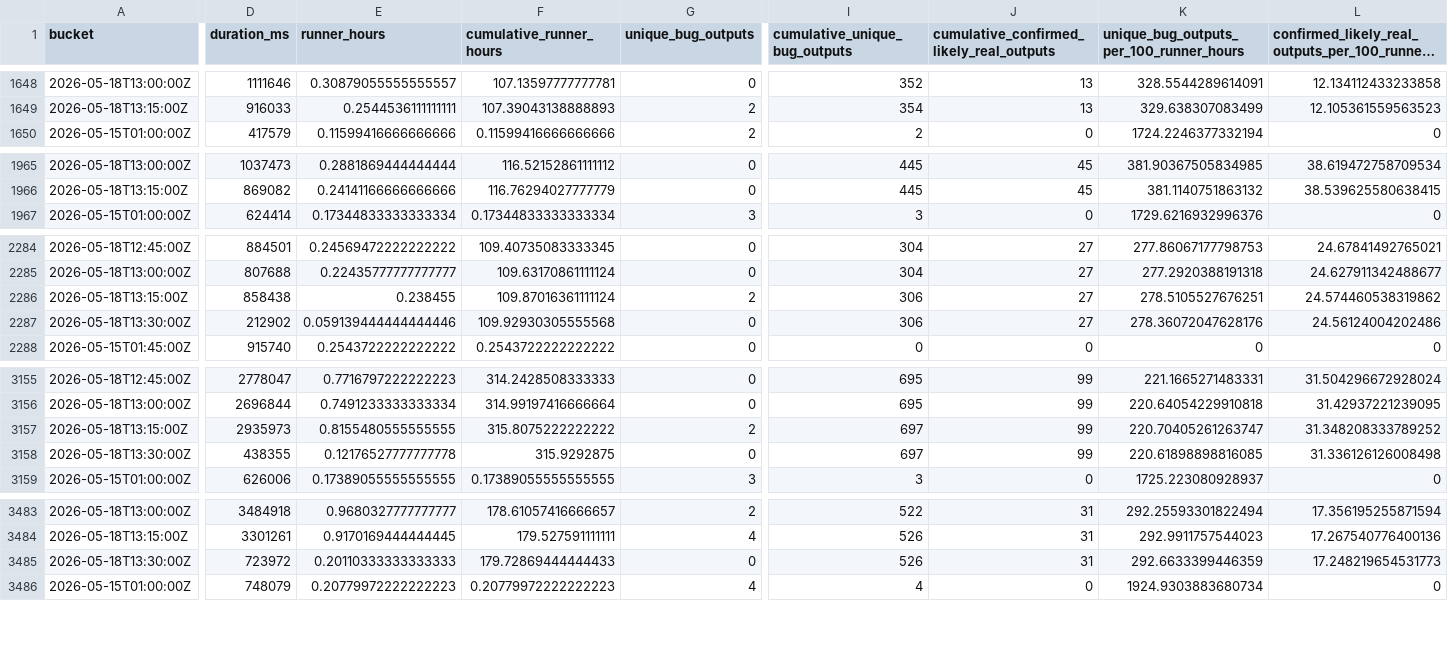
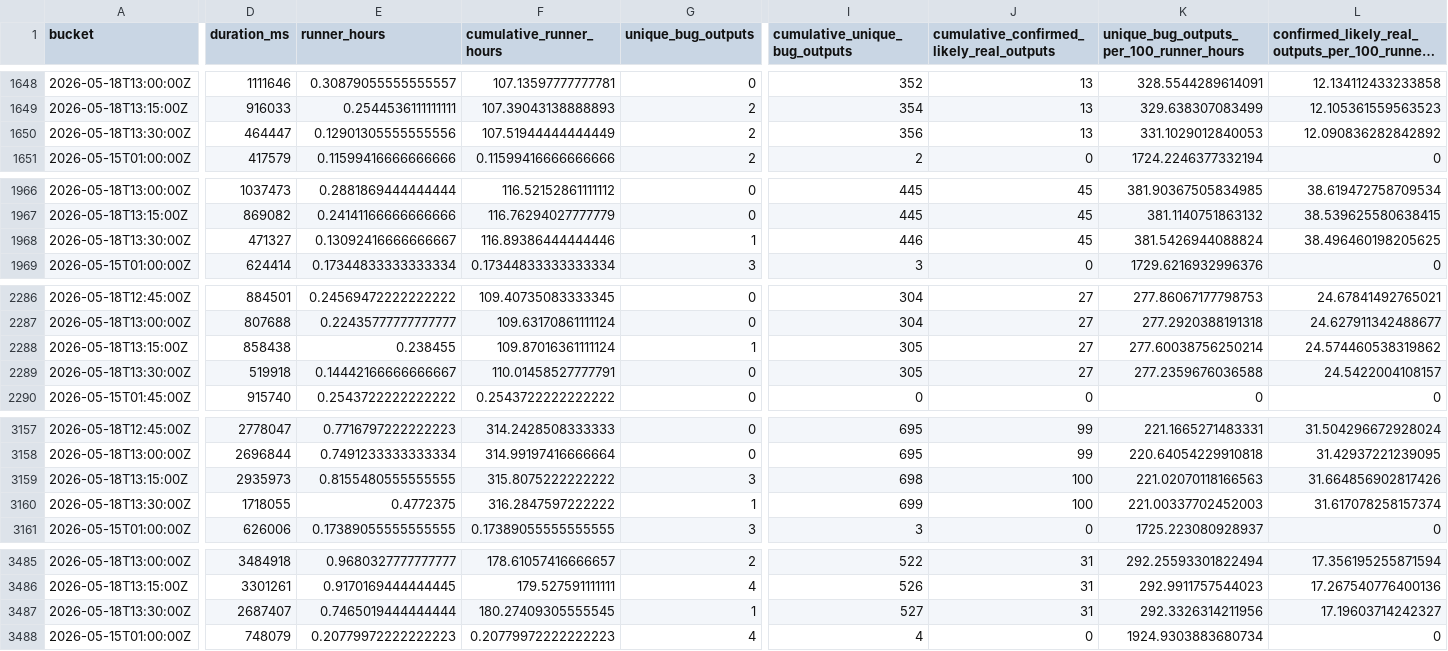
Before and after one commit to danluu/gutenberg, a CSV file: docs/explanations/architecture/rtc-jetstream2-fuzz-trends-20260515/data/bug_output_effectiveness_by_profile.csv, drawn as a sheet; only a part is shown, gaps mark what is left out; long unchanged cells end in …; addresses are those after the commit; rows hold the shown columns only; the diff covers the shown part only; the diff names each change by its address in the sheet, - before the commit and + after, or states it on an @@ line.

```diff
--- a/docs/explanations/architecture/rtc-jetstream2-fuzz-trends-20260515/data/bug_output_effectiveness_by_profile.csv
+++ b/docs/explanations/architecture/rtc-jetstream2-fuzz-trends-20260515/data/bug_output_effectiveness_by_profile.csv
+row 1650: 2026-05-18T13:30:00Z | 464447 | 0.12901305555555556 | 107.51944444444449 | 2 | 356 | 13 | 331.1029012840053 | 12.090836282842892
+row 1968: 2026-05-18T13:30:00Z | 471327 | 0.13092416666666667 | 116.89386444444446 | 1 | 446 | 45 | 381.5426944088824 | 38.496460198205625
-G2288 (unique_bug_outputs): 2
+G2288 (unique_bug_outputs): 1
-I2288:I2289 (cumulative_unique_bug_outputs): 306
+I2288:I2289 (cumulative_unique_bug_outputs): 305
-K2288: 278.5105527676251
+K2288: 277.60038756250214
-D2289 (duration_ms): 212902
+D2289 (duration_ms): 519918
-E2289 (runner_hours): 0.059139444444444446
+E2289 (runner_hours): 0.14442166666666667
-F2289 (cumulative_runner_hours): 109.92930305555568
+F2289 (cumulative_runner_hours): 110.01458527777791
-K2289: 278.36072047628176
+K2289: 277.2359676036588
-L2289: 24.56124004202486
+L2289: 24.5422004108157
-G3159 (unique_bug_outputs): 2
+G3159 (unique_bug_outputs): 3
-I3159 (cumulative_unique_bug_outputs): 697
+I3159 (cumulative_unique_bug_outputs): 698
-J3159:J3160: 99
+J3159:J3160: 100
-K3159: 220.70405261263747
+K3159: 221.02070118166563
-L3159: 31.348208333789252
+L3159: 31.664856902817426
-D3160 (duration_ms): 438355
+D3160 (duration_ms): 1718055
-E3160 (runner_hours): 0.12176527777777778
+E3160 (runner_hours): 0.4772375
-F3160 (cumulative_runner_hours): 315.9292875
+F3160 (cumulative_runner_hours): 316.2847597222222
-G3160 (unique_bug_outputs): 0
+G3160 (unique_bug_outputs): 1
-I3160 (cumulative_unique_bug_outputs): 697
+I3160 (cumulative_unique_bug_outputs): 699
-K3160: 220.61898898816085
+K3160: 221.00337702452003
-L3160: 31.336126126008498
+L3160: 31.617078258157374
-D3487 (duration_ms): 723972
+D3487 (duration_ms): 2687407
-E3487 (runner_hours): 0.20110333333333333
+E3487 (runner_hours): 0.7465019444444444
-F3487 (cumulative_runner_hours): 179.72869444444433
+F3487 (cumulative_runner_hours): 180.27409305555545
-G3487 (unique_bug_outputs): 0
+G3487 (unique_bug_outputs): 1
-I3487 (cumulative_unique_bug_outputs): 526
+I3487 (cumulative_unique_bug_outputs): 527
-K3487: 292.6633399446359
+K3487: 292.3326314211956
-L3487: 17.248219654531773
+L3487: 17.19603714242327
```
Also changed, not shown: 49 edited cells elsewhere in this file, docs/explanations/architecture/rtc-jetstream2-fuzz-trends-20260515/data/bug_effectiveness_by_profile.csv, docs/explanations/architecture/rtc-jetstream2-fuzz-trends-20260515/data/fuzz_level_mix.csv, 31 other files.
